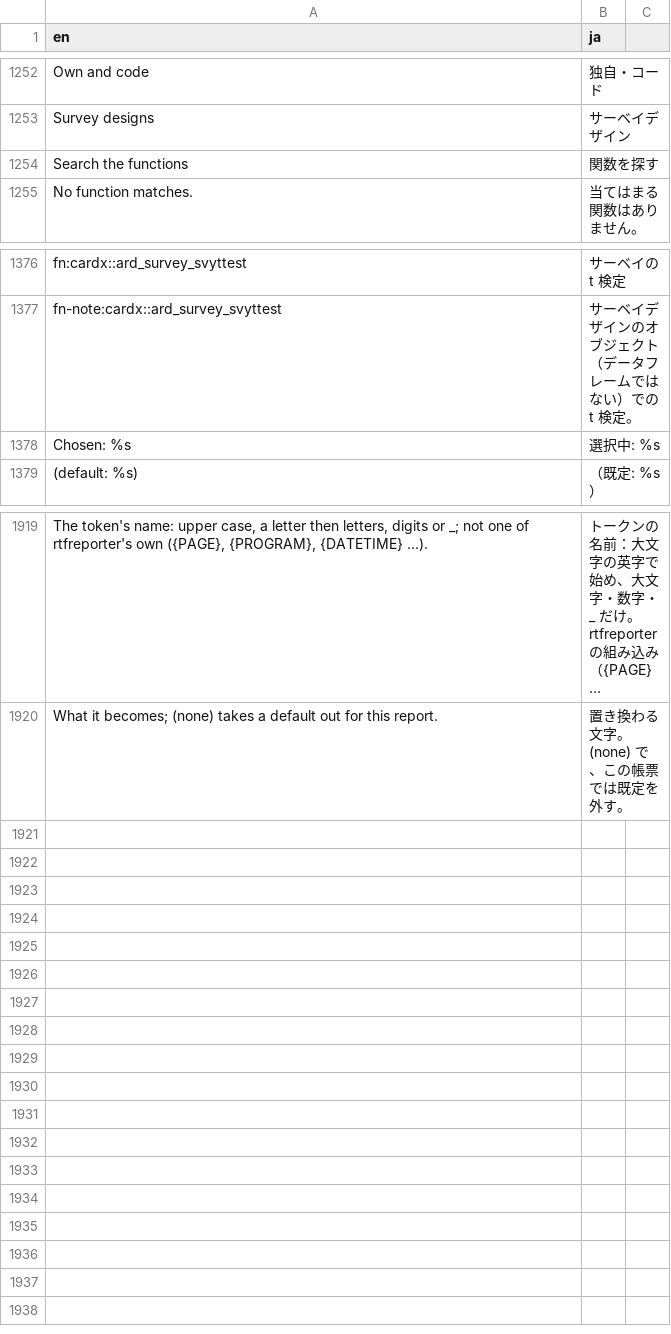
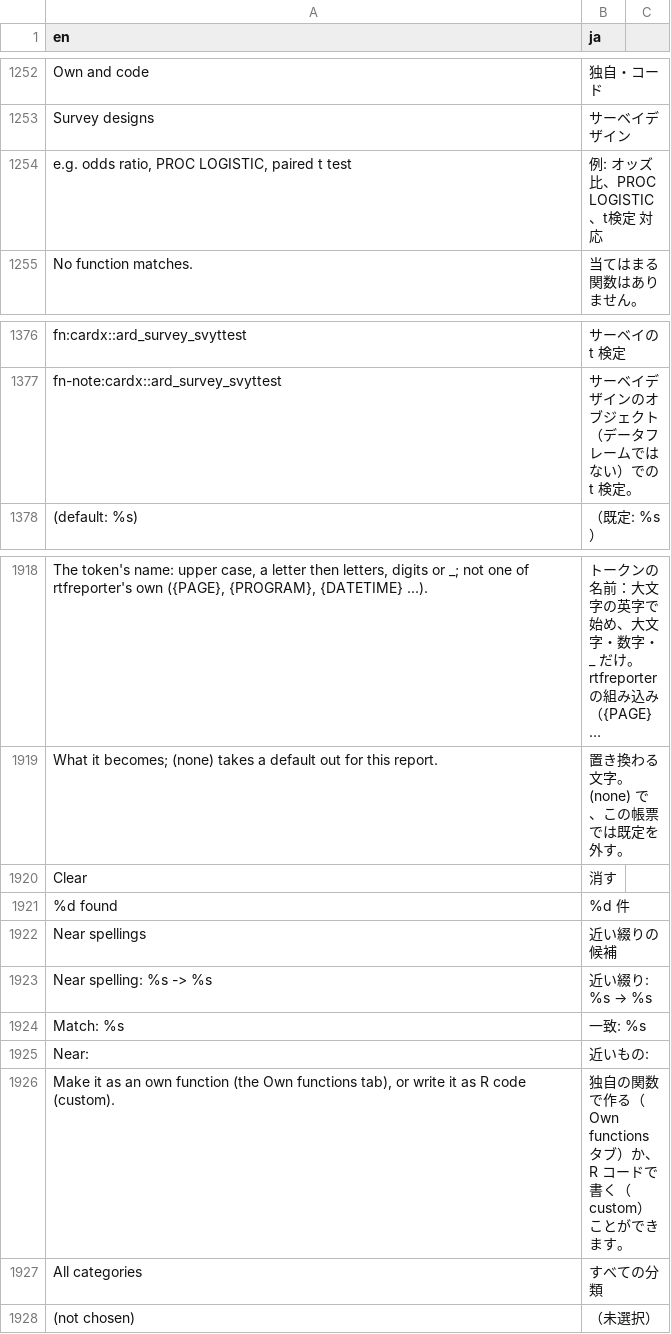
Before and after one commit to ichirio/tflplanner, a CSV file: inst/i18n/strings.csv, drawn as a sheet; only a part is shown, gaps mark what is left out; long unchanged cells end in …; removed rows and columns are numbered as before the commit, all else as after; the diff names each change by its address in the sheet, - before the commit and + after, or states it on an @@ line.

```diff
--- a/inst/i18n/strings.csv
+++ b/inst/i18n/strings.csv
-row 1254: Search the functions | 関数を探す
+row 1254: e.g. odds ratio, PROC LOGISTIC, paired t test | 例: オッズ比、PROC LOGISTIC、t検定 対応
-row 1378: Chosen: %s | 選択中: %s
+row 1920: Clear | 消す
+row 1921: %d found | %d 件
+row 1922: Near spellings | 近い綴りの候補
+row 1923: Near spelling: %s -> %s | 近い綴り: %s → %s
+row 1924: Match: %s | 一致: %s
+row 1925: Near: | 近いもの:
+row 1926: Make it as an own function (the Own functions tab), or write it as R code (custom). | 独自の関数で作る（Own functions タブ）か、R コードで書く（custom）ことができます。
+row 1927: All categories | すべての分類
+row 1928: (not chosen) | （未選択）
```
Also changed, not shown: 8 other files.
